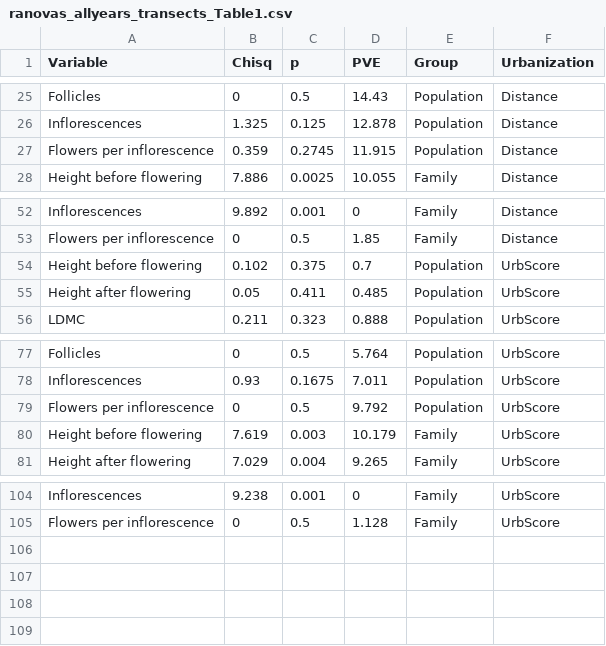
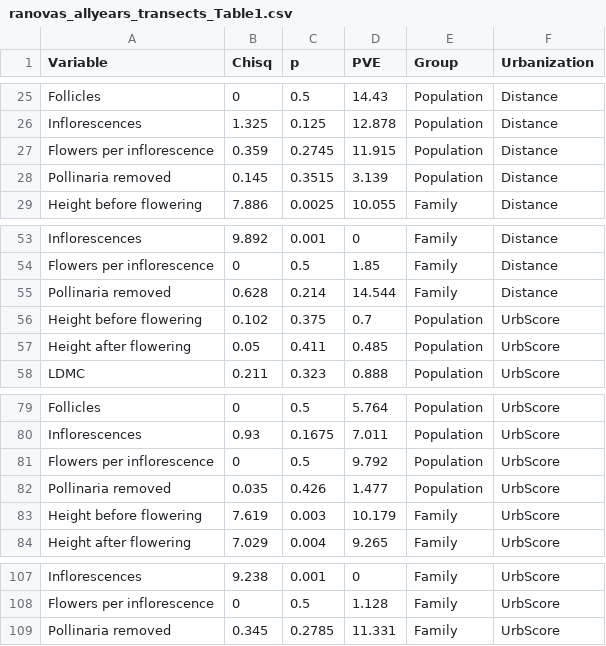
Before and after one commit to sbreitbart/urban_genetic_divergence, a CSV file: Figures_Tables/ranova_PVE/ranovas_allyears_transects_Table1.csv, drawn as a sheet; only a part is shown, gaps mark what is left out; the diff names each change by its address in the sheet, - before the commit and + after, or states it on an @@ line.

```diff
--- a/Figures_Tables/ranova_PVE/ranovas_allyears_transects_Table1.csv
+++ b/Figures_Tables/ranova_PVE/ranovas_allyears_transects_Table1.csv
+row 28: Pollinaria removed | 0.145 | 0.3515 | 3.139 | Population | Distance
+row 55: Pollinaria removed | 0.628 | 0.214 | 14.544 | Family | Distance
+row 82: Pollinaria removed | 0.035 | 0.426 | 1.477 | Population | UrbScore
+row 109: Pollinaria removed | 0.345 | 0.2785 | 11.331 | Family | UrbScore
```
Also changed, not shown: Figures_Tables/Binomial_Exp_Test/binomialtest_results.csv, Figures_Tables/ranova_PVE/ranovas_allyears_Table1.csv, 22 other files.
